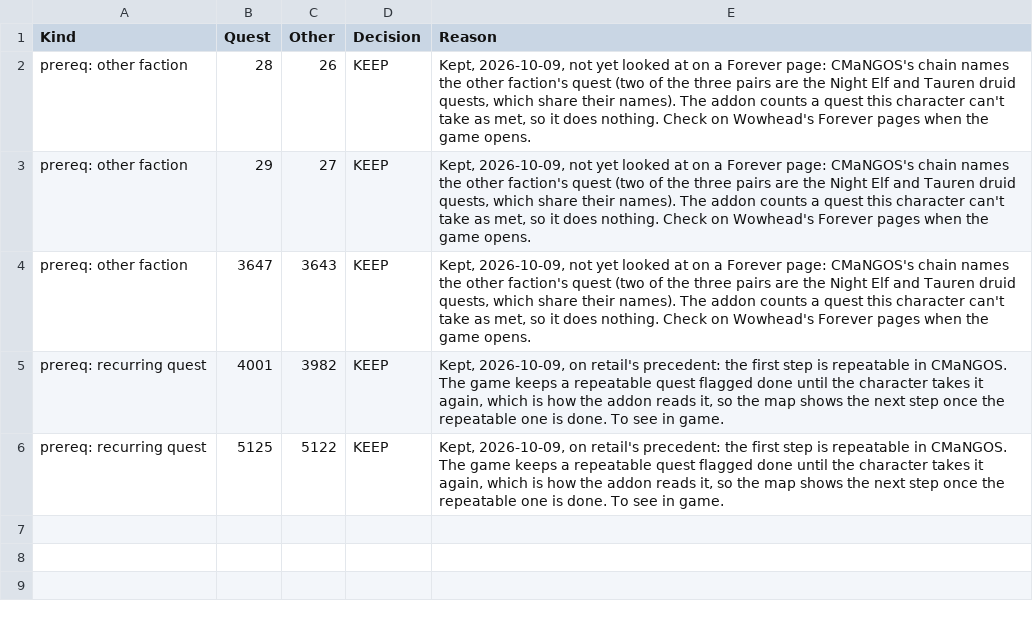
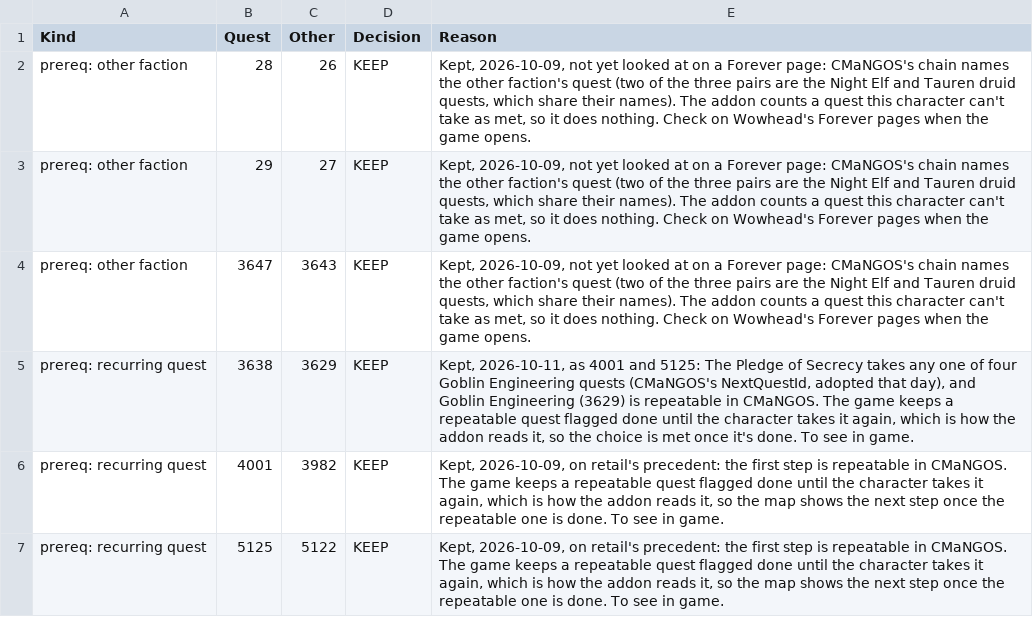
Before and after one commit to AlistairJM/QuestCompletist, a CSV file: docs/plans/forever-quest-table-decisions.csv, drawn as a sheet.

```diff
--- a/docs/plans/forever-quest-table-decisions.csv
+++ b/docs/plans/forever-quest-table-decisions.csv
@@ -4,2 +4,3 @@
 "prereq: other faction","3647","3643","KEEP","Kept, 2026-10-09, not yet looked at on a Forever page: CMaNGOS's chain names the other faction's quest (two of the three pairs are the Night Elf and Tauren druid quests, which share their names). The addon counts a quest this character can't take as met, so it does nothing. Check on Wowhead's Forever pages when the game opens."
+"prereq: recurring quest","3638","3629","KEEP","Kept, 2026-10-11, as 4001 and 5125: The Pledge of Secrecy takes any one of four Goblin Engineering quests (CMaNGOS's NextQuestId, adopted that day), and Goblin Engineering (3629) is repeatable in CMaNGOS. The game keeps a repeatable quest flagged done until the character takes it again, which is how the addon reads it, so the choice is met once it's done. To see in game."
 "prereq: recurring quest","4001","3982","KEEP","Kept, 2026-10-09, on retail's precedent: the first step is repeatable in CMaNGOS. The game keeps a repeatable quest flagged done until the character takes it again, which is how the addon reads it, so the map shows the next step once the repeatable one is done. To see in game."
```
Also changed, not shown: docs/plans/forever-quest-link-decisions.csv, 6 other files.
